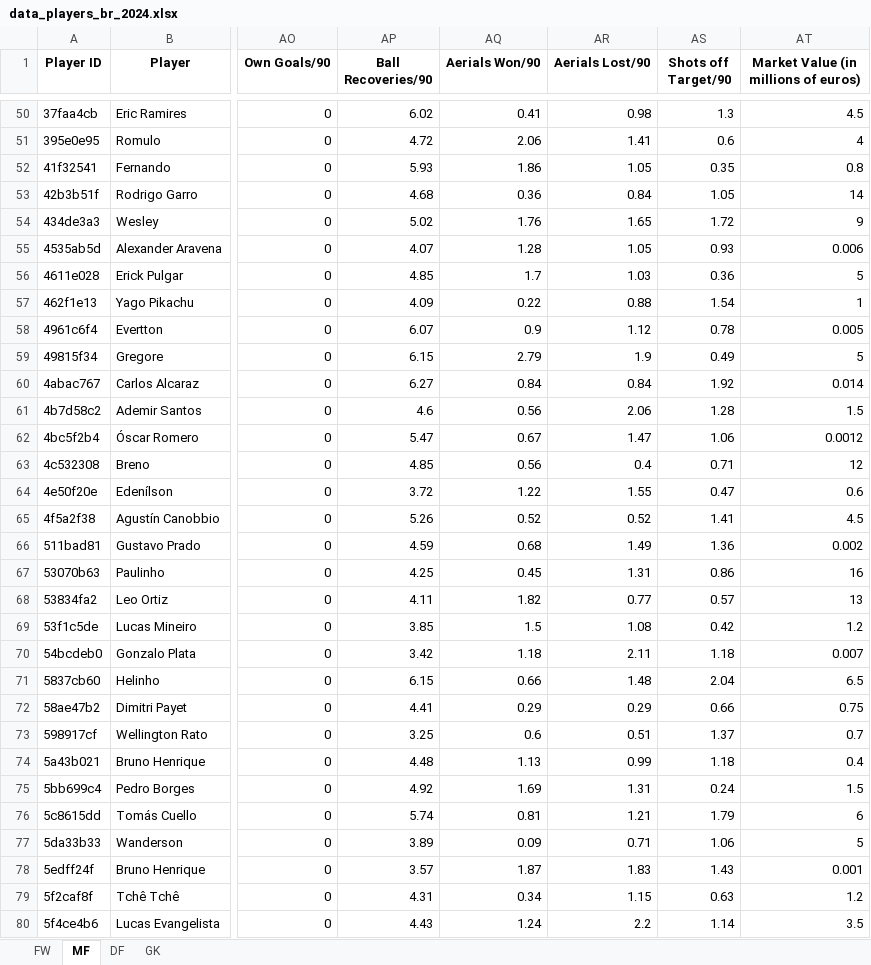
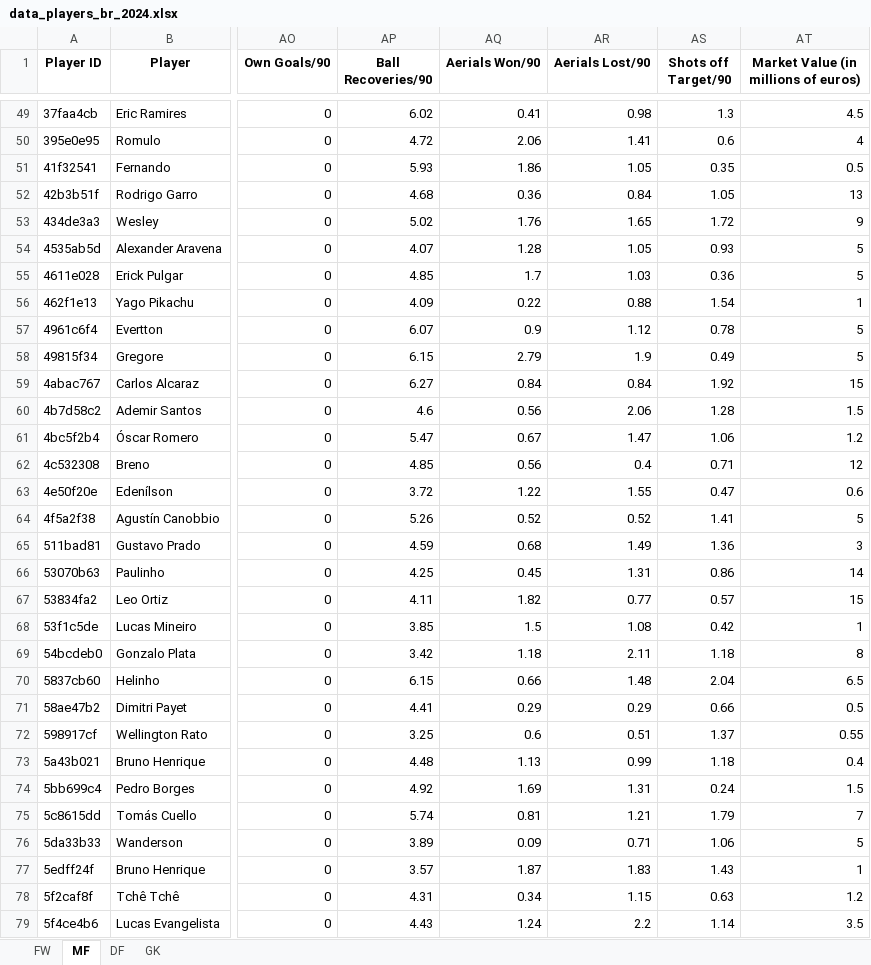
Before and after one commit to guichfontes/dashboard-scouting-2024, an Excel workbook: data/data_players_br_2024.xlsx, sheet MF, drawn as a sheet; only a part is shown, gaps mark what is left out; values as stored, in another font and other column widths than the file's, no borders; addresses are those after the commit; the diff covers the shown part only; the diff names each change by its address in the sheet, - before the commit and + after, or states it on an @@ line.

```diff
--- a/data/data_players_br_2024.xlsx (sheet MF)
+++ b/data/data_players_br_2024.xlsx (sheet MF)
-AT51: 0.8
+AT51: 0.5
-AT52: 14
+AT52: 13
-AT54: 0.006
+AT54: 5
-AT57: 0.005
+AT57: 5
-AT59: 0.014
+AT59: 15
-AT61: 0.0012
+AT61: 1.2
-AT64: 4.5
+AT64: 5
-AT65: 0.002
+AT65: 3
-AT66: 16
+AT66: 14
-AT67: 13
+AT67: 15
-AT68: 1.2
+AT68: 1
-AT69: 0.007
+AT69: 8
-AT71: 0.75
+AT71: 0.5
-AT72: 0.7
+AT72: 0.55
-AT75: 6
+AT75: 7
-AT77: 0.001
+AT77: 1
```
Also changed, not shown: 1 removed row and 86 edited cells elsewhere in this sheet, sheet DF, sheet FW, sheet GK.
